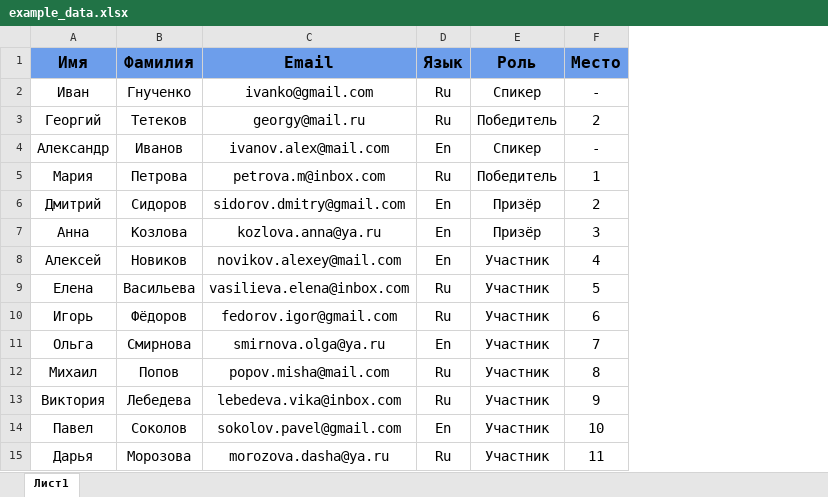
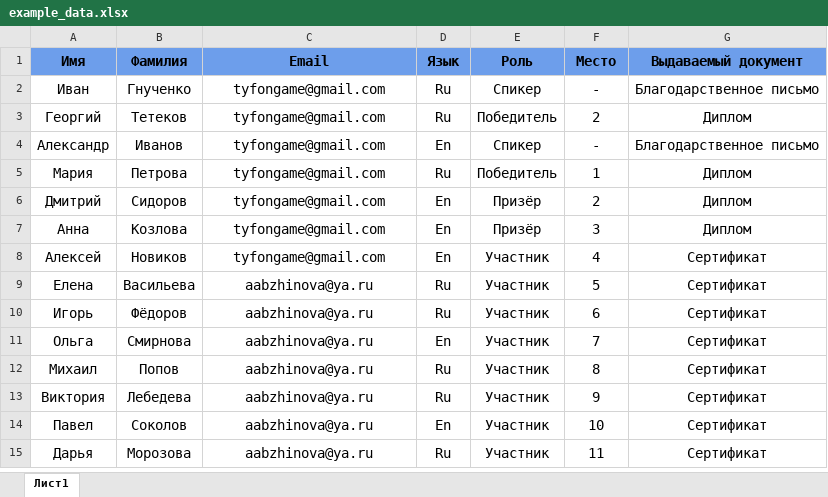
Before and after one commit to tyfoono/certgensolution, an Excel workbook: example_data.xlsx, sheet Лист1, drawn as a sheet; values as stored, in another font and other column widths than the file's, no borders; charts and pictures not drawn; the diff names each change by its address in the sheet, - before the commit and + after, or states it on an @@ line.

Commit message:
added gmail support

```diff
--- a/example_data.xlsx (sheet Лист1)
+++ b/example_data.xlsx (sheet Лист1)
+column G (Выдаваемый документ), rows 2-15: Благодарственное письмо | Диплом | Благодарственное письмо | Диплом | Диплом | Диплом | Сертификат | Сертификат | Сертификат | Сертификат | Сертификат | Сертификат | Сертификат | Сертификат
@@ A1:F1 text size: smaller @@
-C2 (Email): ivanko@gmail.com
+C2 (Email): tyfongame@gmail.com
-C3 (Email): georgy@mail.ru
+C3 (Email): tyfongame@gmail.com
-C4 (Email): ivanov.alex@mail.com
+C4 (Email): tyfongame@gmail.com
-C5 (Email): petrova.m@inbox.com
+C5 (Email): tyfongame@gmail.com
-C6 (Email): sidorov.dmitry@gmail.com
+C6 (Email): tyfongame@gmail.com
-C7 (Email): kozlova.anna@ya.ru
+C7 (Email): tyfongame@gmail.com
-C8 (Email): novikov.alexey@mail.com
+C8 (Email): tyfongame@gmail.com
-C9 (Email): vasilieva.elena@inbox.com
+C9 (Email): aabzhinova@ya.ru
-C10 (Email): fedorov.igor@gmail.com
+C10 (Email): aabzhinova@ya.ru
-C11 (Email): smirnova.olga@ya.ru
+C11 (Email): aabzhinova@ya.ru
-C12 (Email): popov.misha@mail.com
+C12 (Email): aabzhinova@ya.ru
-C13 (Email): lebedeva.vika@inbox.com
+C13 (Email): aabzhinova@ya.ru
-C14 (Email): sokolov.pavel@gmail.com
+C14 (Email): aabzhinova@ya.ru
-C15 (Email): morozova.dasha@ya.ru
+C15 (Email): aabzhinova@ya.ru
```
Also changed, not shown: 3 other files.
